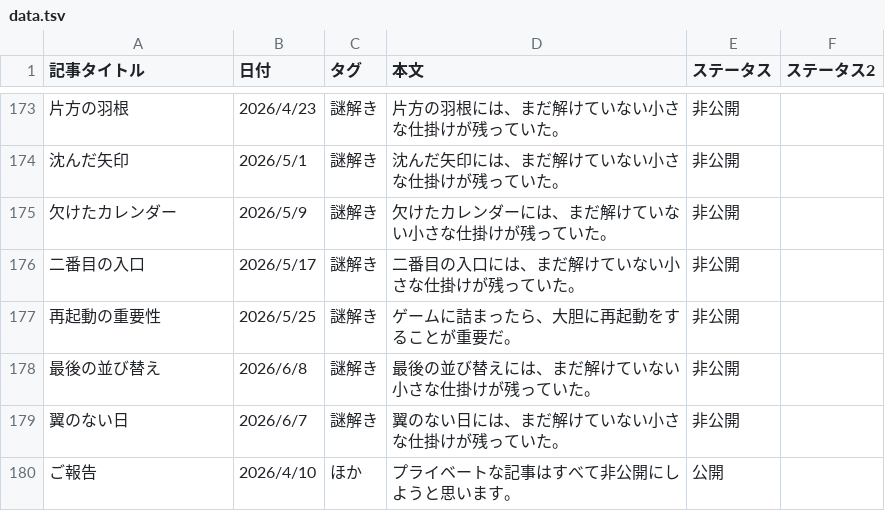
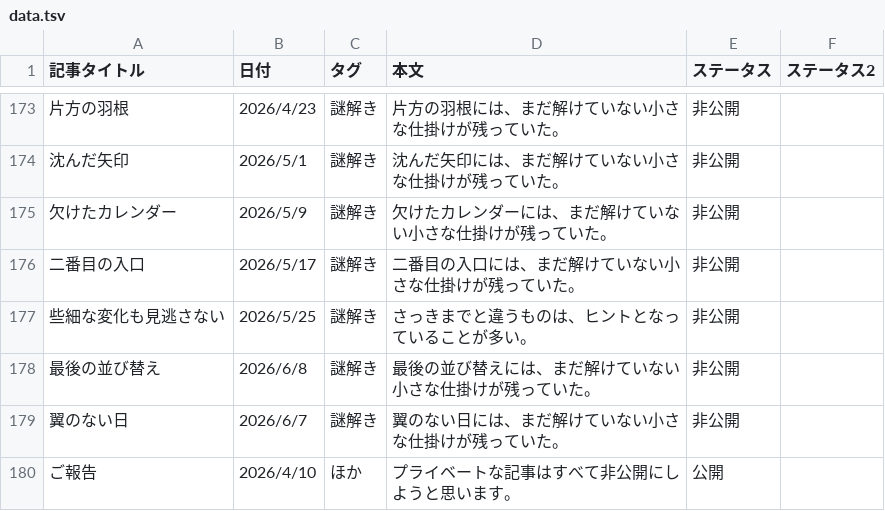
Before and after one commit to mm-rooftop99/mmnazo09_katayoku, a TSV file: data.tsv, drawn as a sheet; only a part is shown, gaps mark what is left out.

Commit message:
Update data.tsv

```diff
--- a/data.tsv
+++ b/data.tsv
@@ -176,3 +176,3 @@
 二番目の入口	2026/5/17	謎解き	二番目の入口には、まだ解けていない小さな仕掛けが残っていた。	非公開	
-再起動の重要性	2026/5/25	謎解き	ゲームに詰まったら、大胆に再起動をすることが重要だ。	非公開	
+些細な変化も見逃さない	2026/5/25	謎解き	さっきまでと違うものは、ヒントとなっていることが多い。	非公開	
 最後の並び替え	2026/6/8	謎解き	最後の並び替えには、まだ解けていない小さな仕掛けが残っていた。	非公開	
```
